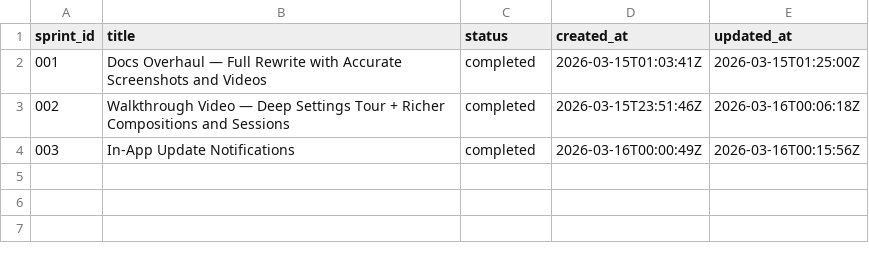
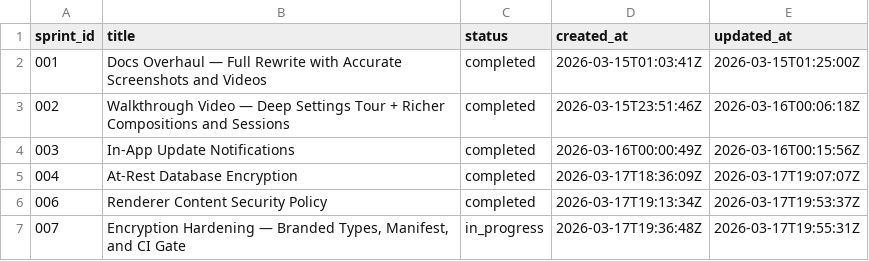
Before and after one commit to polyphon-ai/polyphon, a TSV file: docs/sprints/ledger.tsv, drawn as a sheet; the diff names each change by its address in the sheet, - before the commit and + after, or states it on an @@ line.

```diff
--- a/docs/sprints/ledger.tsv
+++ b/docs/sprints/ledger.tsv
+row 5: 004 | At-Rest Database Encryption | completed | 2026-03-17T18:36:09Z | 2026-03-17T19:07:07Z
+row 6: 006 | Renderer Content Security Policy | completed | 2026-03-17T19:13:34Z | 2026-03-17T19:53:37Z
+row 7: 007 | Encryption Hardening — Branded Types, Manifest, and CI Gate | in_progress | 2026-03-17T19:36:48Z | 2026-03-17T19:55:31Z
```
Also changed, not shown: 43 other files.
